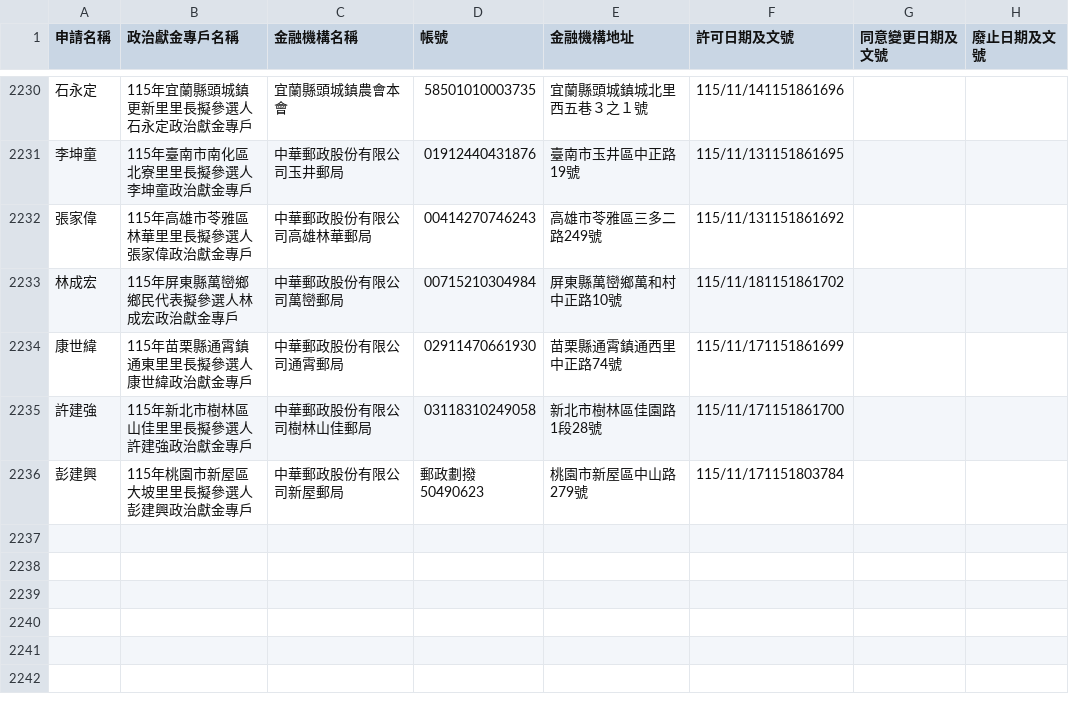
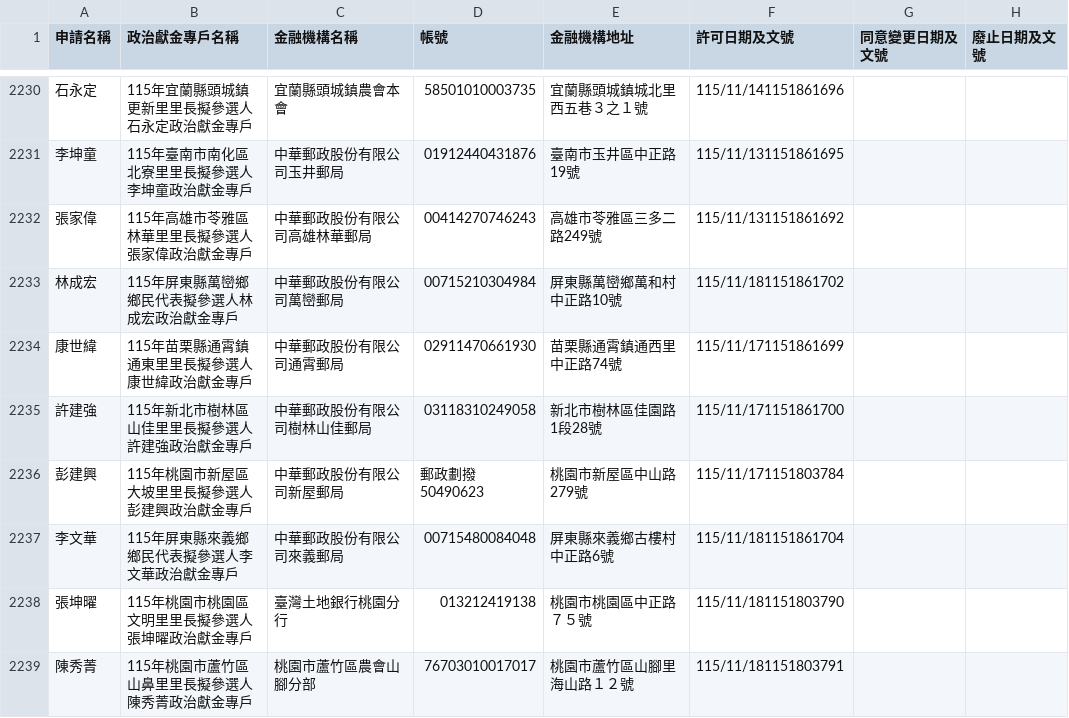
Before and after one commit to kiang/vote2026, a CSV file: docs/sunshine.cy.gov.tw/115.csv, drawn as a sheet; only a part is shown, gaps mark what is left out.

Commit message:
sunshine data updated

```diff
--- a/docs/sunshine.cy.gov.tw/115.csv
+++ b/docs/sunshine.cy.gov.tw/115.csv
@@ -2242 +2242,4 @@
 彭建興,115年桃園市新屋區大坡里里長擬參選人彭建興政治獻金專戶,中華郵政股份有限公司新屋郵局,郵政劃撥50490623,桃園市新屋區中山路279號,115/11/171151803784,,,
+李文華,115年屏東縣來義鄉鄉民代表擬參選人李文華政治獻金專戶,中華郵政股份有限公司來義郵局,00715480084048,屏東縣來義鄉古樓村中正路6號,115/11/181151861704,,,
+張坤曜,115年桃園市桃園區文明里里長擬參選人張坤曜政治獻金專戶,臺灣土地銀行桃園分行,013212419138,桃園市桃園區中正路７５號,115/11/181151803790,,,
+陳秀菁,115年桃園市蘆竹區山鼻里里長擬參選人陳秀菁政治獻金專戶,桃園市蘆竹區農會山腳分部,76703010017017,桃園市蘆竹區山腳里海山路１２號,115/11/181151803791,,,
```
